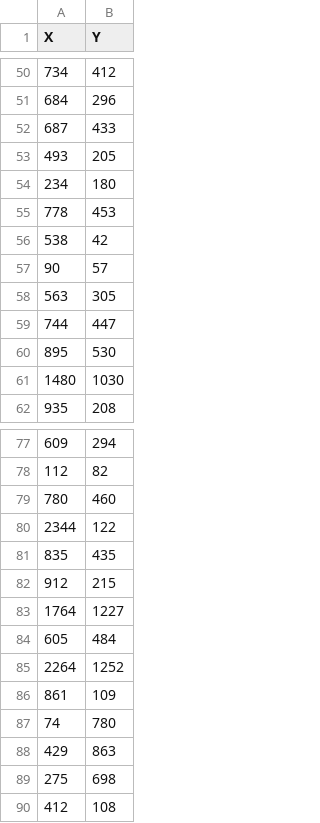
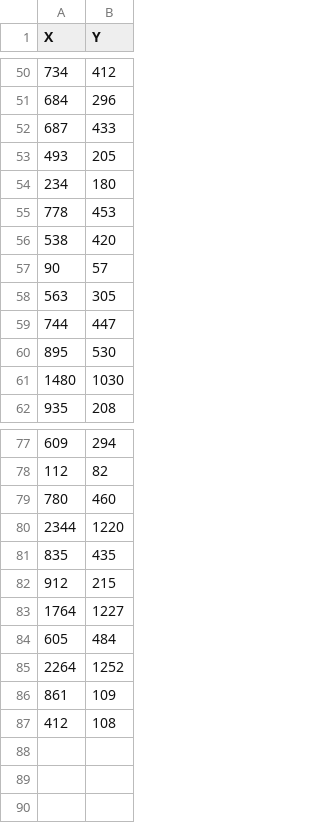
Before and after one commit to BOLOFFICIAL/CoursWork, a CSV file: кор+регр.csv, drawn as a sheet; only a part is shown, gaps mark what is left out.

```diff
--- a/кор+регр.csv
+++ b/кор+регр.csv
@@ -55,3 +55,3 @@ X,Y
 778,453
-538,42
+538,420
 90,57
@@ -79,3 +79,3 @@ X,Y
 780,460
-2344,122
+2344,1220
 835,435
@@ -86,5 +86,2 @@ X,Y
 861,109
-74,780
-429,863
-275,698
 412,108
```
Also changed, not shown: 1 other file.
